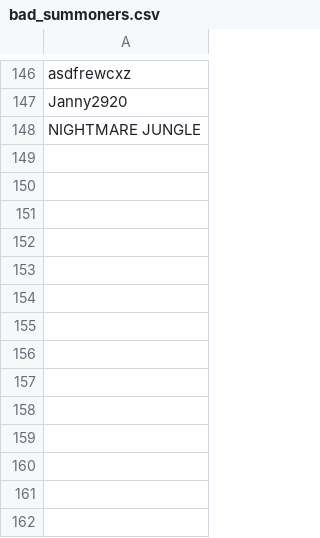
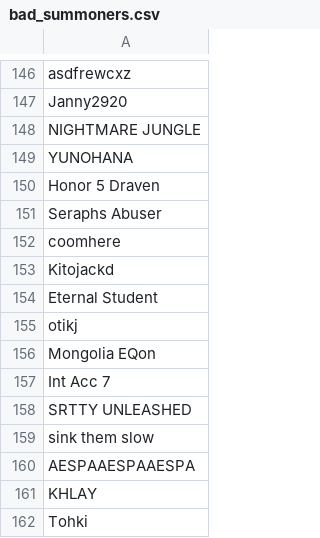
Before and after one commit to 5ause/league-scrapev2, a CSV file: planning/bad_summoners.csv, drawn as a sheet; only a part is shown, gaps mark what is left out.

Commit message:
scraped more data

```diff
--- a/planning/bad_summoners.csv
+++ b/planning/bad_summoners.csv
@@ -148 +148,15 @@ Janny2920
 NIGHTMARE JUNGLE
+YUNOHANA
+Honor 5 Draven
+Seraphs Abuser
+coomhere
+Kitojackd
+Eternal Student
+otikj
+Mongolia EQon
+Int Acc 7
+SRTTY UNLEASHED
+sink them slow
+AESPAAESPAAESPA
+KHLAY
+Tohki
```
Also changed, not shown: 5 other files.
